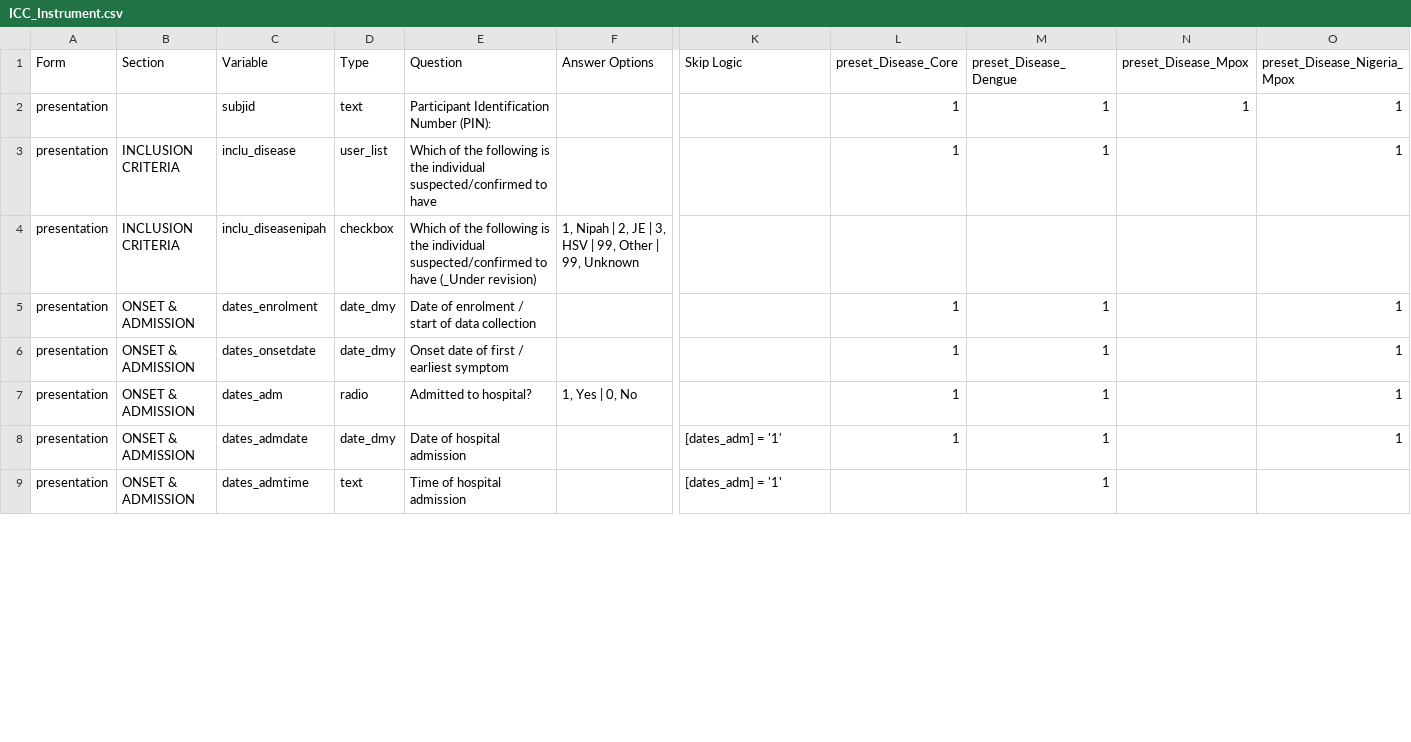
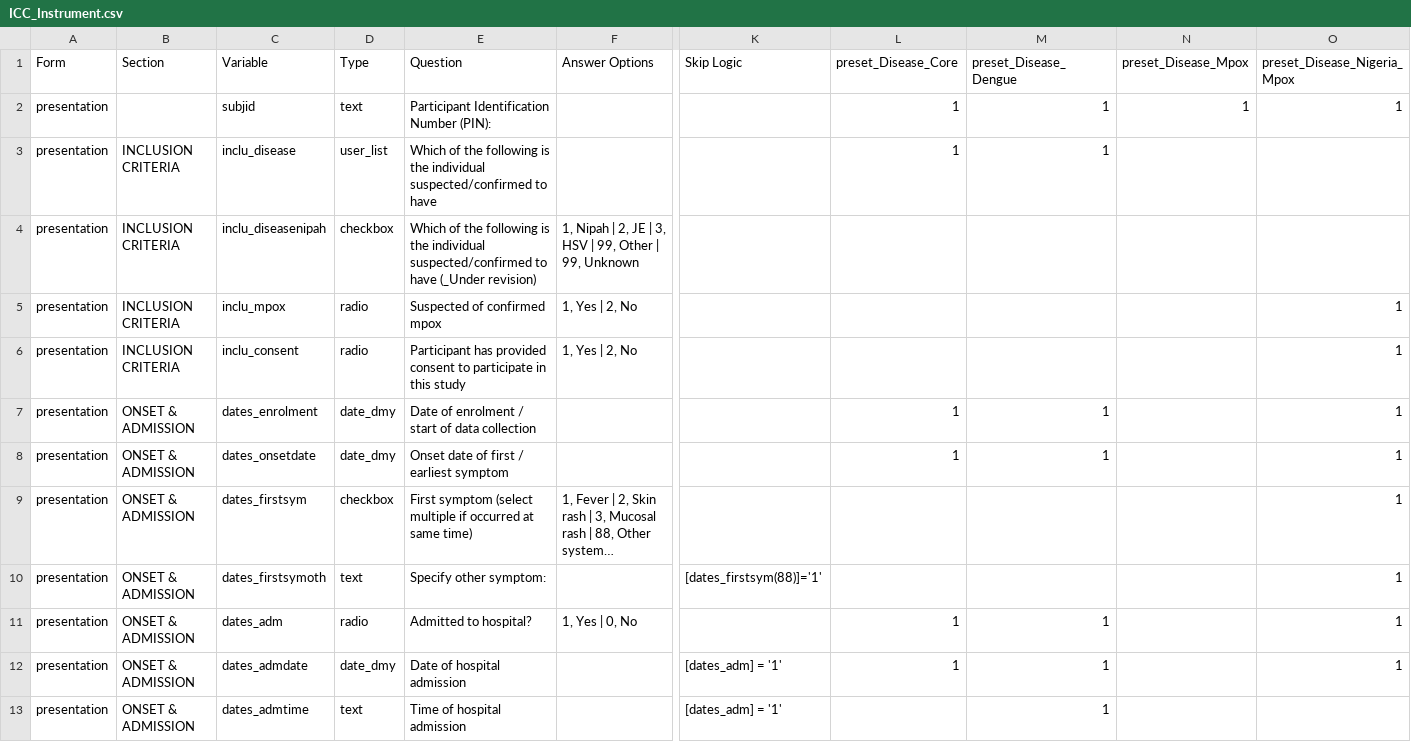
Before and after one commit to EstebanGarciaG/ISARIC_CORE_CRF_test, a CSV file: ICC 1/ICC 1.0.0/ICC_Instrument.csv, drawn as a sheet; only a part is shown, gaps mark what is left out; long unchanged cells end in …; rows hold the shown columns only; the diff covers the shown part only; the diff names each change by its address in the sheet, - before the commit and + after, or states it on an @@ line.

Commit message:
Update ICC_Instrument.csv

```diff
--- a/ICC 1/ICC 1.0.0/ICC_Instrument.csv
+++ b/ICC 1/ICC 1.0.0/ICC_Instrument.csv
-O3 (preset_Disease_Nigeria_Mpox): 1
+O3 (preset_Disease_Nigeria_Mpox): (empty)
+row 5: presentation | INCLUSION CRITERIA | inclu_mpox | radio | Suspected of confirmed mpox | 1, Yes | 2, No |  |  |  |  | 1
+row 6: presentation | INCLUSION CRITERIA | inclu_consent | radio | Participant has provided consent to participate in this study | 1, Yes | 2, No |  |  |  |  | 1
@@ row 10 moved to row 9: presentation @@
@@ row 11 moved to row 10: presentation @@
```
Also changed, not shown: 5 added rows, 1 removed row and 16 edited cells elsewhere in this file.
